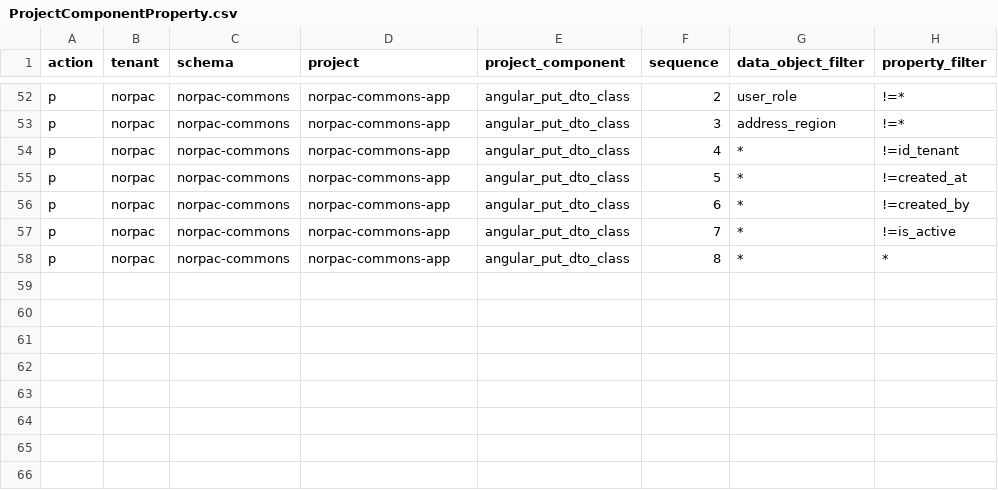
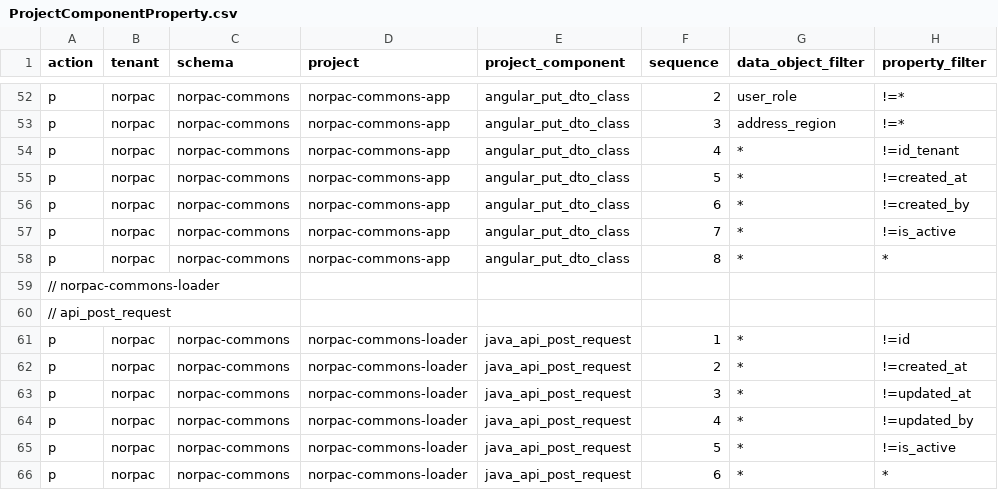
Before and after one commit to norpactech/norpac-commons-pareto-config, a CSV file: ProjectComponentProperty.csv, drawn as a sheet; only a part is shown, gaps mark what is left out.

```diff
--- a/ProjectComponentProperty.csv
+++ b/ProjectComponentProperty.csv
@@ -58 +58,9 @@ p,norpac,norpac-commons,norpac-commons-app,angular_put_dto_class ,7,*,!=is_activ
 p,norpac,norpac-commons,norpac-commons-app,angular_put_dto_class ,8,*,*
+// norpac-commons-loader,,,,,,,
+// api_post_request,,,,,,,
+p,norpac,norpac-commons,norpac-commons-loader,java_api_post_request,1,*,!=id
+p,norpac,norpac-commons,norpac-commons-loader,java_api_post_request,2,*,!=created_at
+p,norpac,norpac-commons,norpac-commons-loader,java_api_post_request,3,*,!=updated_at
+p,norpac,norpac-commons,norpac-commons-loader,java_api_post_request,4,*,!=updated_by
+p,norpac,norpac-commons,norpac-commons-loader,java_api_post_request,5,*,!=is_active
+p,norpac,norpac-commons,norpac-commons-loader,java_api_post_request,6,*,*
```
Also changed, not shown: Project.csv, ProjectComponent.csv, 1 other file.
